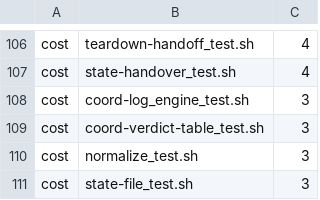
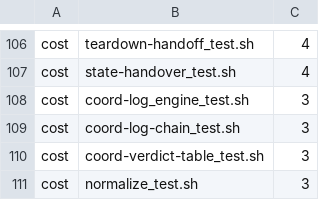
Before and after one commit to tsukumogami/shirabe, a TSV file: skills/coordinate/check-skill.tsv, drawn as a sheet; only a part is shown, gaps mark what is left out; the shorter side is filled out with more unchanged rows; the diff names each change by its address in the sheet, - before the commit and + after, or states it on an @@ line.

Commit message:
feat(coordinate): chain-start follows the continues relation and carried-run links
coord-log.sh chain-start used to find a run's chain by name: every
earlier cancelled run whose session shared the coordinate-<slug>-<stamp>
prefix. Names don't say which run took over which, so a takeover under
another name started a fresh chain, and an unrelated cancelled run with
the right prefix joined one.

The walk now goes back from the run through koto's links. A member's
continues relation (koto/links/continues/<pred>) names the run it took
over, whatever that run's state, so a takeover has its predecessor's
chain start as its own and deferrals carried before the takeover stay
disposed. A member with no relation falls back to the dispatched-by link
coordinate-open.sh writes to the run it carried, followed only to a
cancelled run of the same scope and name: a restart. A rotation's
predecessor ended normally and a coordinator that dispatched this one
runs another scope, so neither joins. A member with neither is the
chain start. Runs carried before the relation existed return the same
start as the name walk gave them.

coord-log-chain_test.sh drives the walk against real koto in a scratch
HOME and KOTO_HOME.

```diff
--- a/skills/coordinate/check-skill.tsv
+++ b/skills/coordinate/check-skill.tsv
+row 109: cost | coord-log-chain_test.sh | 3
```
Also changed, not shown: 4 other files.
